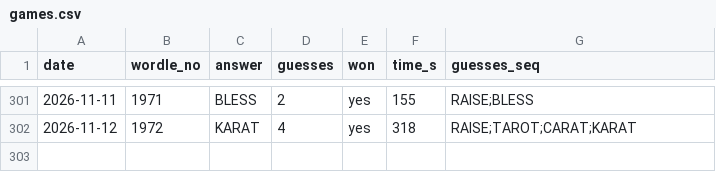
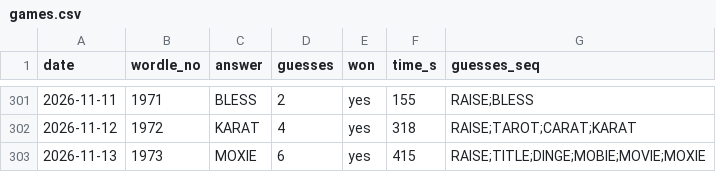
Before and after one commit to franklinharper/wordle-human-solve, a CSV file: games.csv, drawn as a sheet; only a part is shown, gaps mark what is left out; the diff names each change by its address in the sheet, - before the commit and + after, or states it on an @@ line.

Commit message:
Log 2026-11-13 game: MOXIE in 6, 6:55

```diff
--- a/games.csv
+++ b/games.csv
+row 303: 2026-11-13 | 1973 | MOXIE | 6 | yes | 415 | RAISE;TITLE;DINGE;MOBIE;MOVIE;MOXIE
```
